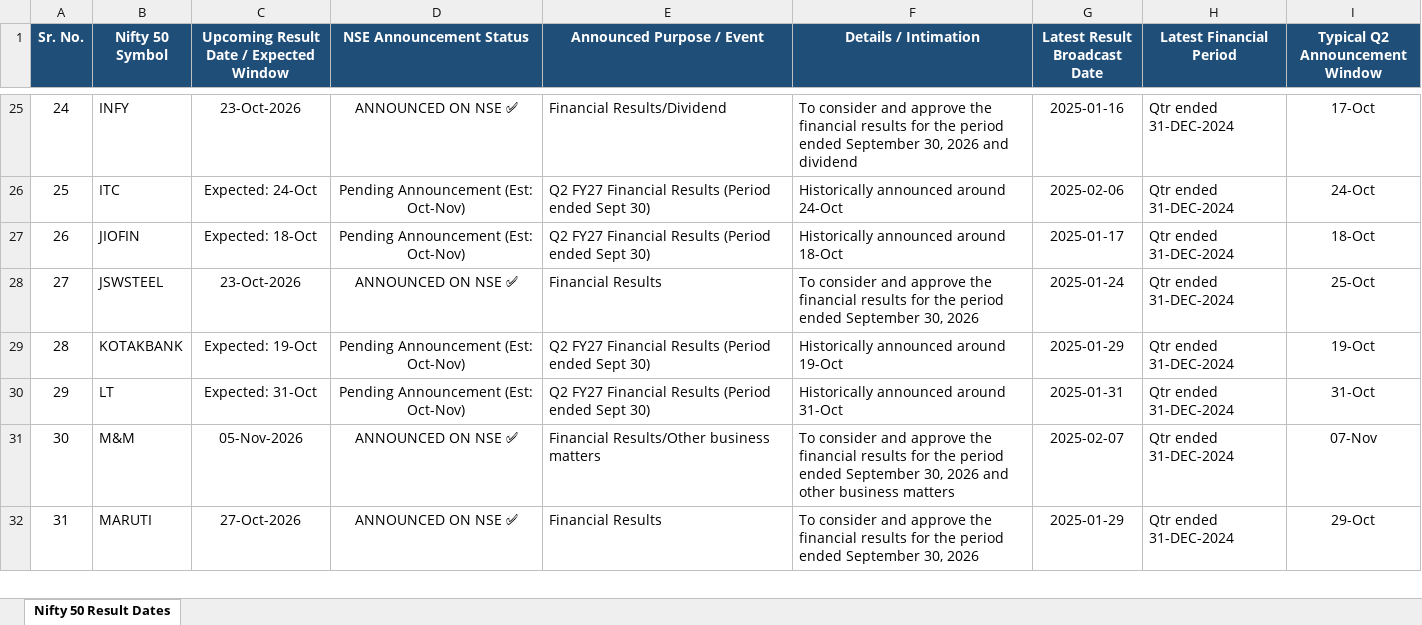
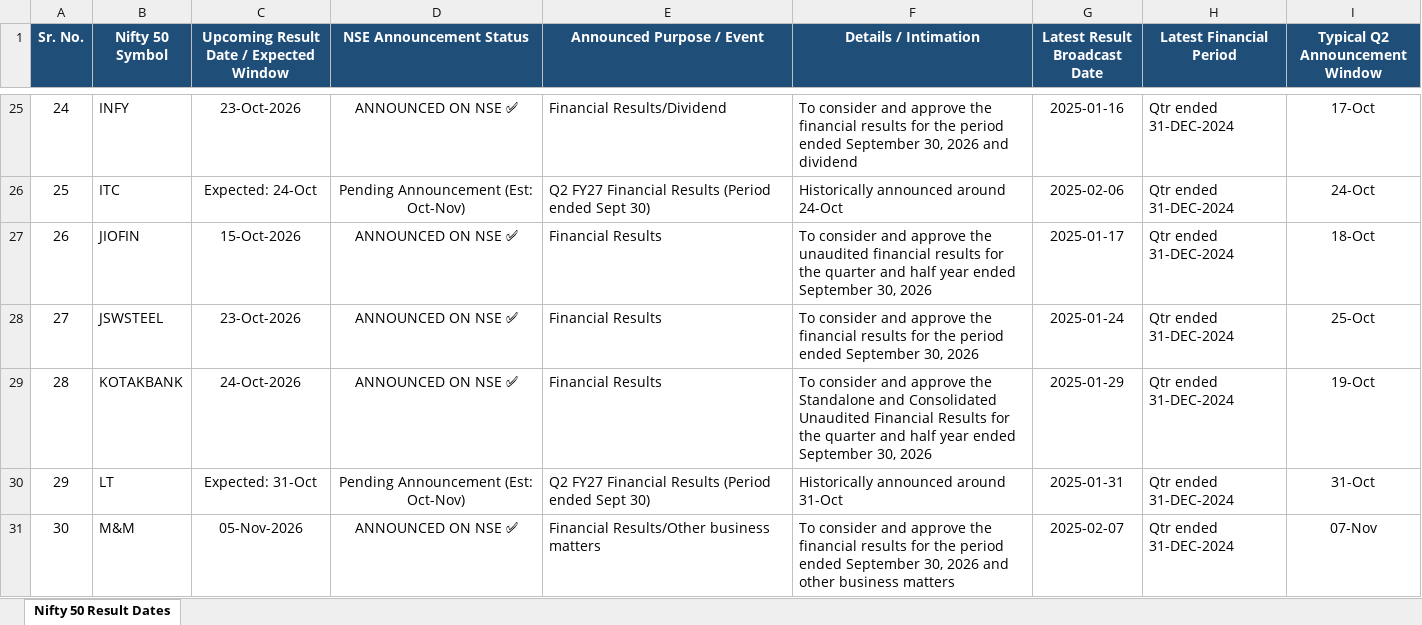
Before and after one commit to Yashsharma1202/behaviour-analysis, an Excel workbook: Nifty50_Upcoming_Quarterly_Result_Dates_2026.xlsx, sheet Nifty 50 Result Dates, drawn as a sheet; only a part is shown, gaps mark what is left out; the shorter side is filled out with more unchanged rows; values as stored, in another font and other column widths than the file's, no borders; the diff names each change by its address in the sheet, - before the commit and + after, or states it on an @@ line.

```diff
--- a/Nifty50_Upcoming_Quarterly_Result_Dates_2026.xlsx (sheet Nifty 50 Result Dates)
+++ b/Nifty50_Upcoming_Quarterly_Result_Dates_2026.xlsx (sheet Nifty 50 Result Dates)
-C27: Expected: 18-Oct
+C27: 15-Oct-2026
-D27 (NSE Announcement Status): Pending Announcement (Est: Oct-Nov)
+D27 (NSE Announcement Status): ANNOUNCED ON NSE ✅
-E27 (Announced Purpose / Event): Q2 FY27 Financial Results (Period ended Sept 30)
+E27 (Announced Purpose / Event): Financial Results
-F27 (Details / Intimation): Historically announced around 18-Oct
+F27 (Details / Intimation): To consider and approve the unaudited financial results for the quarter and half year ended September 30, 2026
-C29: Expected: 19-Oct
+C29: 24-Oct-2026
-D29 (NSE Announcement Status): Pending Announcement (Est: Oct-Nov)
+D29 (NSE Announcement Status): ANNOUNCED ON NSE ✅
-E29 (Announced Purpose / Event): Q2 FY27 Financial Results (Period ended Sept 30)
+E29 (Announced Purpose / Event): Financial Results
-F29 (Details / Intimation): Historically announced around 19-Oct
+F29 (Details / Intimation): To consider and approve the Standalone and Consolidated Unaudited Financial Results for the quarter and half year ended September 30, 2026
```
Also changed, not shown: 7 other files.
